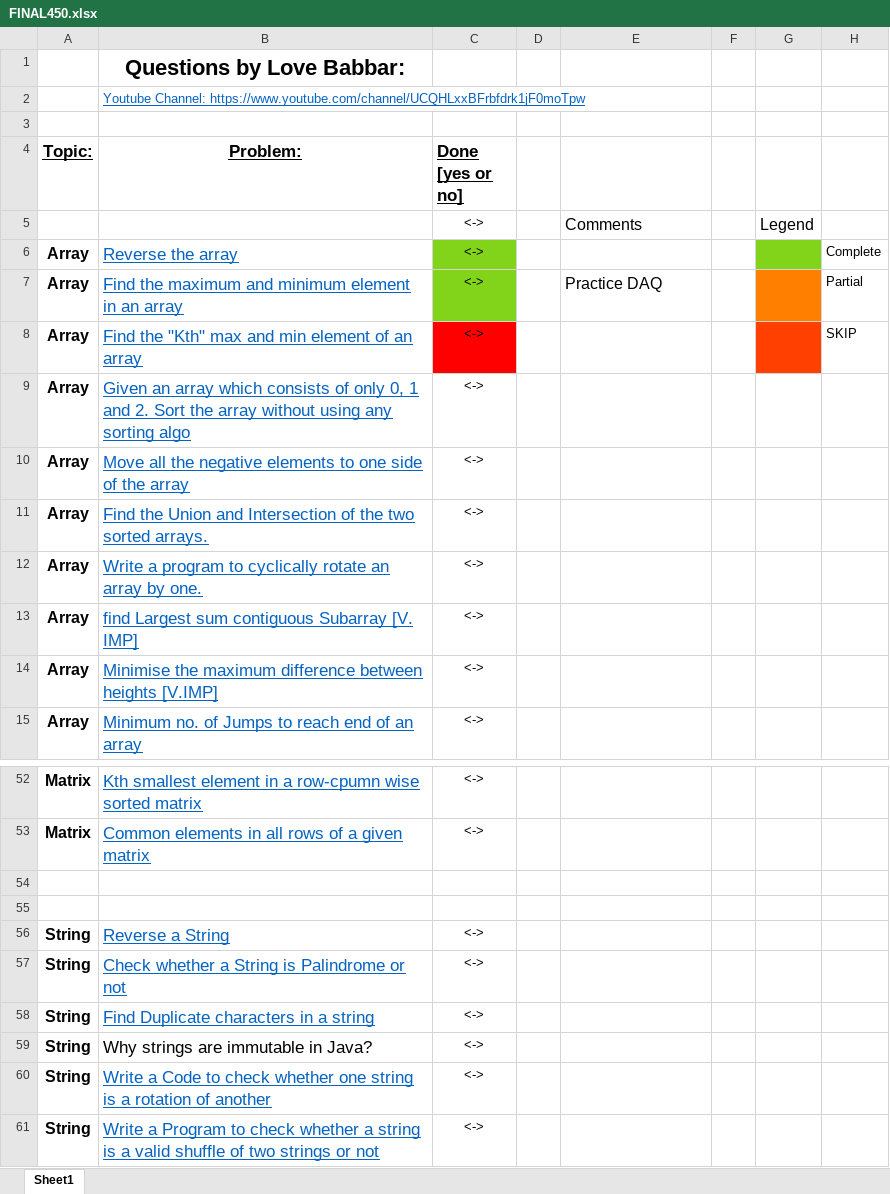
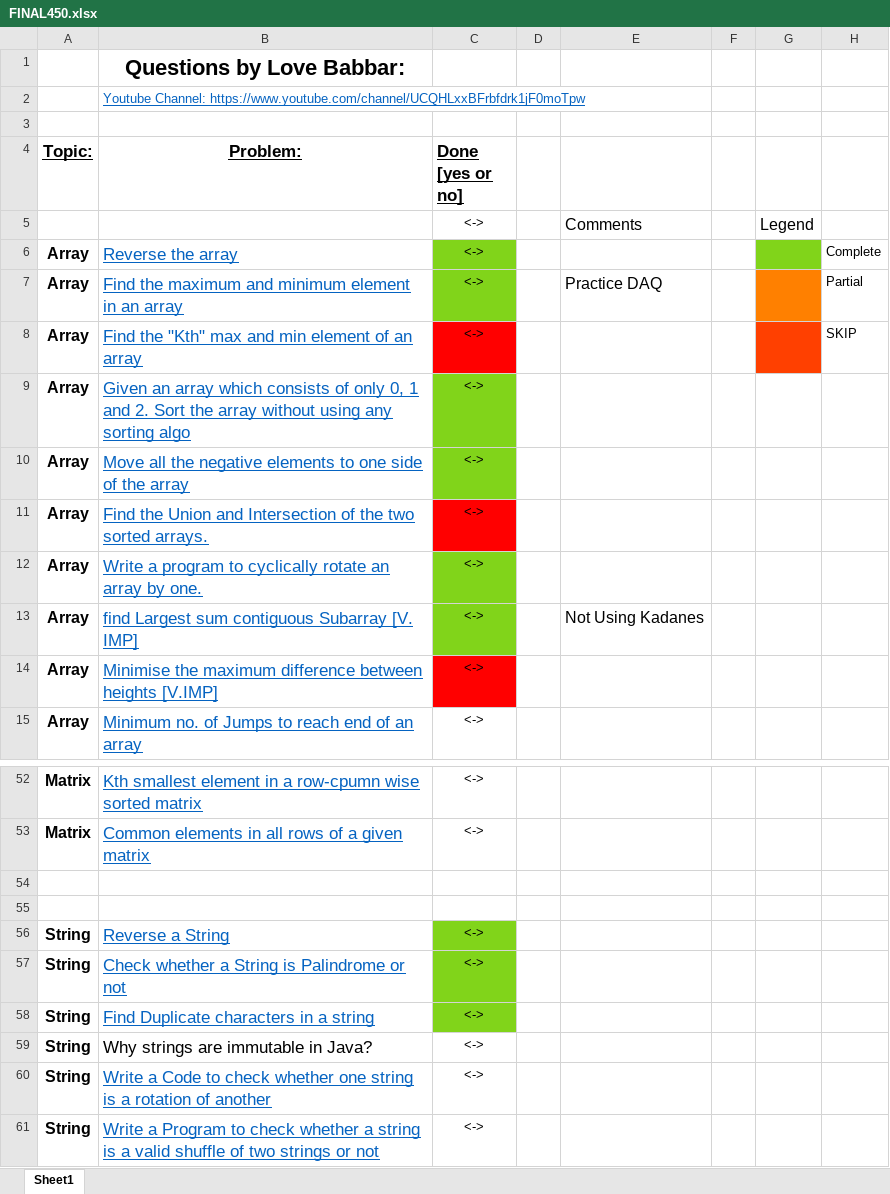
Before and after one commit to ayushbasak/DSA_Algos, an Excel workbook: FINAL450.xlsx, sheet Sheet1, drawn as a sheet; only a part is shown, gaps mark what is left out; values as stored, in another font and other column widths than the file's, no borders; the diff names each change by its address in the sheet, - before the commit and + after, or states it on an @@ line.

```diff
--- a/FINAL450.xlsx (sheet Sheet1)
+++ b/FINAL450.xlsx (sheet Sheet1)
-C9:C10 fill: none
+C9:C10 fill: #81D41A
-C11 fill: none
+C11 fill: #FF0000
-C12:C13 fill: none
+C12:C13 fill: #81D41A
-E13: (empty)
+E13: Not Using Kadanes
-C14 fill: none
+C14 fill: #FF0000
-C56:C58 fill: none
+C56:C58 fill: #81D41A
```
Also changed, not shown: 3 other files.
